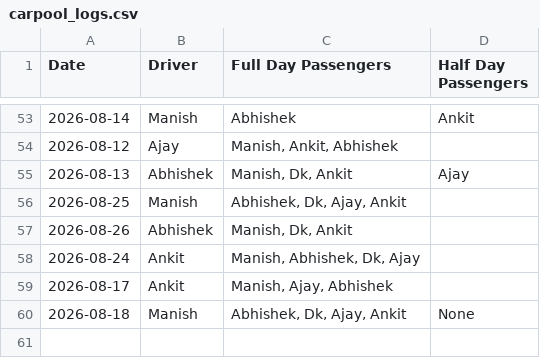
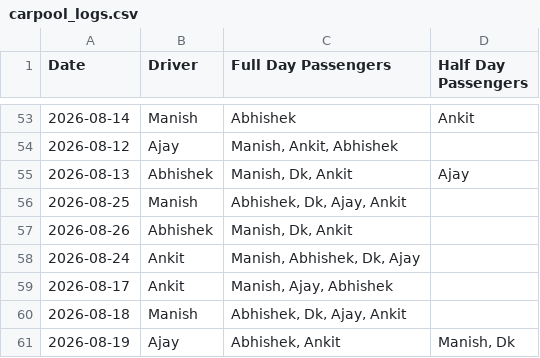
Before and after one commit to manishtripathiirman-collab/carpool-app, a CSV file: carpool_logs.csv, drawn as a sheet; only a part is shown, gaps mark what is left out.

Commit message:
Update trip logs for 2026-08-19

```diff
--- a/carpool_logs.csv
+++ b/carpool_logs.csv
@@ -59,2 +59,3 @@ Date,Driver,Full Day Passengers,Half Day Passengers
 2026-08-17,Ankit,"Manish, Ajay, Abhishek",
-2026-08-18,Manish,"Abhishek, Dk, Ajay, Ankit",None
+2026-08-18,Manish,"Abhishek, Dk, Ajay, Ankit",
+2026-08-19,Ajay,"Abhishek, Ankit","Manish, Dk"
```
